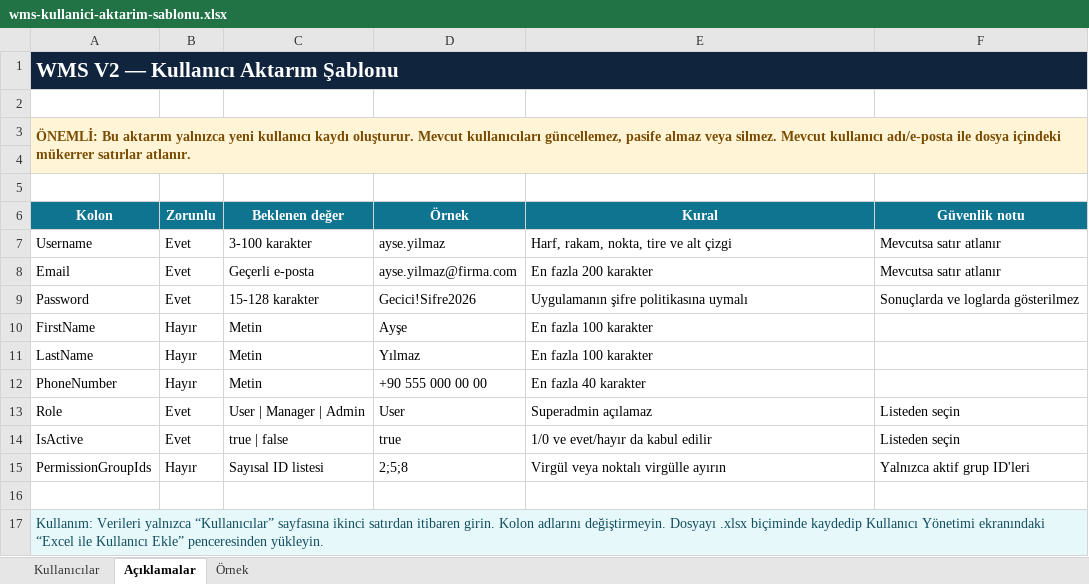
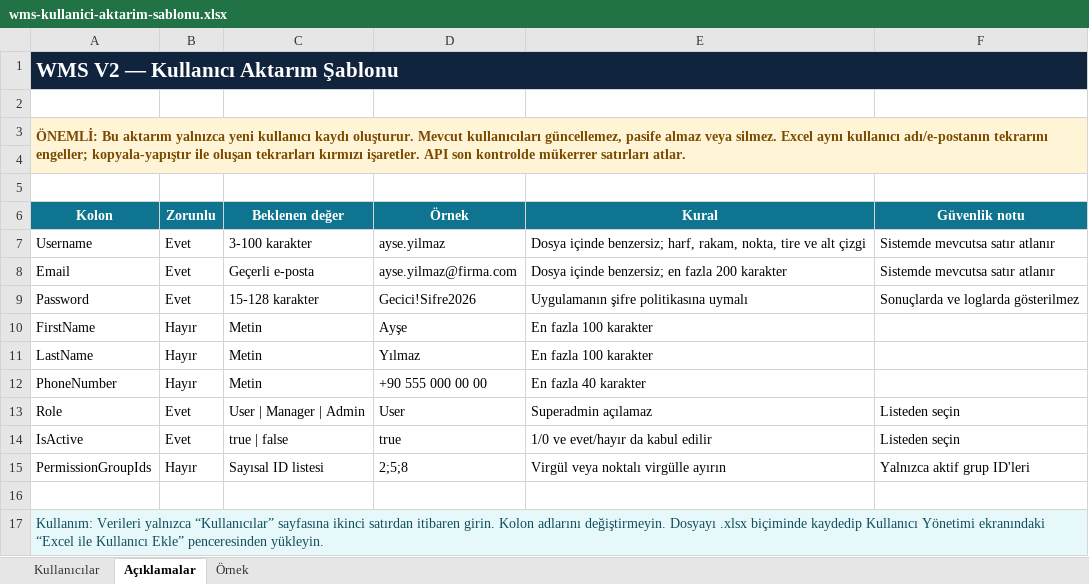
Before and after one commit to cannasif/verii_wms_web_v2, an Excel workbook: public/templates/wms-kullanici-aktarim-sablonu.xlsx, sheet Açıklamalar, drawn as a sheet; values as stored, in another font and other column widths than the file's, no borders; the diff names each change by its address in the sheet, - before the commit and + after, or states it on an @@ line.

Commit message:
fix(users): prevent duplicate Excel import values

```diff
--- a/public/templates/wms-kullanici-aktarim-sablonu.xlsx (sheet Açıklamalar)
+++ b/public/templates/wms-kullanici-aktarim-sablonu.xlsx (sheet Açıklamalar)
-A3 (Kolon): …veya silmez. Mevcut kullanıcı adı/e-posta ile dosya içindeki mükerrer satırlar atlanır.
+A3 (Kolon): …veya silmez. Excel aynı kullanıcı adı/e-postanın tekrarını engeller; kopyala-yapıştır ile oluşan tekrarları kırmızı işaretler. API son kontrolde mükerrer satırları atlar.
-E7 (Kural): Harf, rakam, nokta,…
+E7 (Kural): Dosya içinde benzersiz; harf, rakam, nokta,…
-F7:F8 (Güvenlik notu): Mevcutsa satır atlanır
+F7:F8 (Güvenlik notu): Sistemde mevcutsa satır atlanır
-E8 (Kural): En fazla 200 karakter
+E8 (Kural): Dosya içinde benzersiz; en fazla 200 karakter
```
